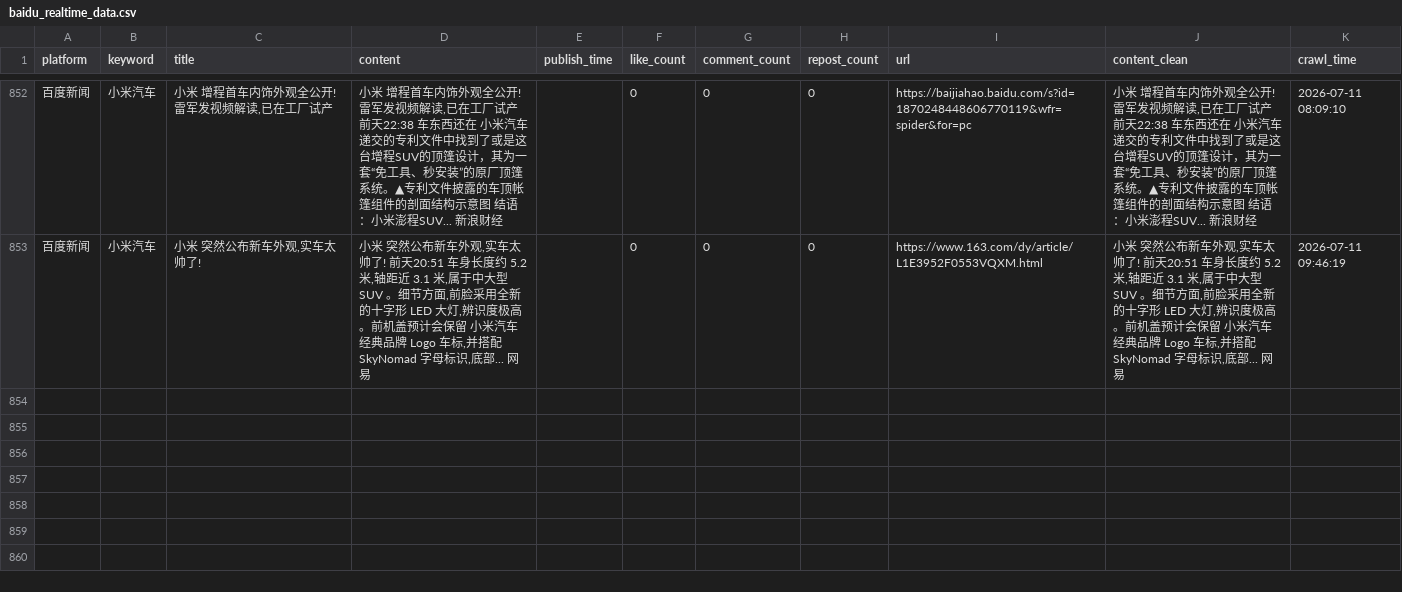
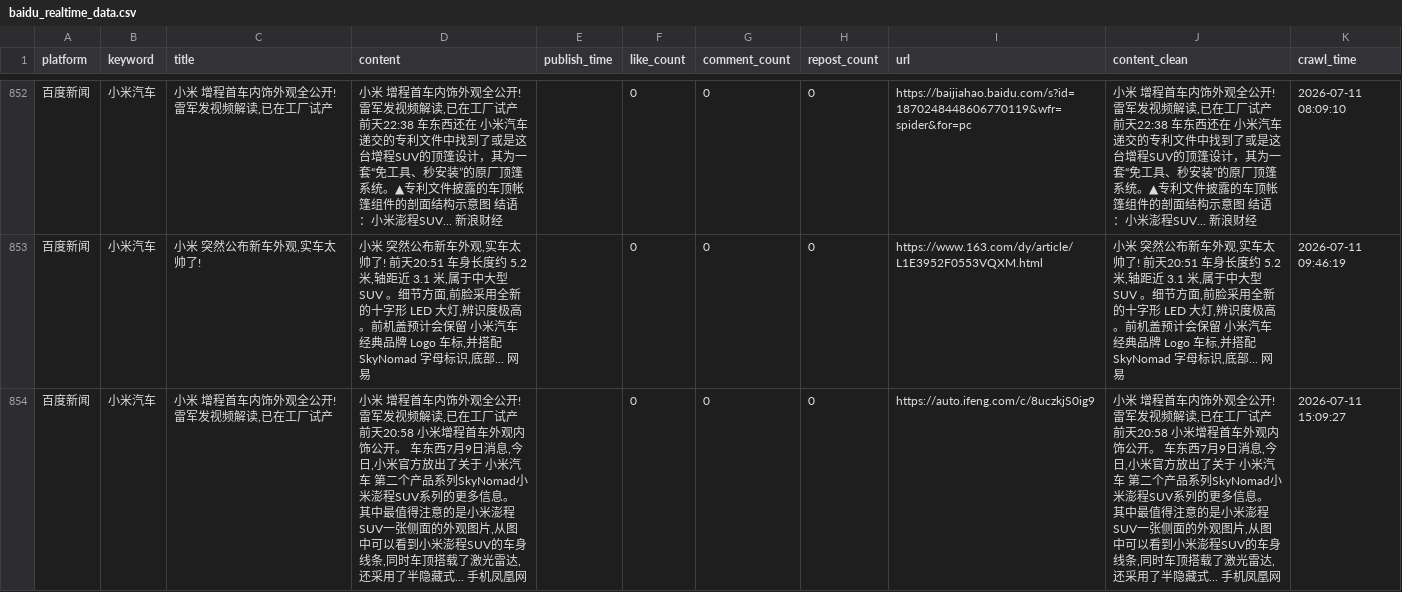
Before and after one commit to falaowang328-ux/xiaomi-opinion-system, a CSV file: data/baidu_realtime_data.csv, drawn as a sheet; only a part is shown, gaps mark what is left out; the diff names each change by its address in the sheet, - before the commit and + after, or states it on an @@ line.

```diff
--- a/data/baidu_realtime_data.csv
+++ b/data/baidu_realtime_data.csv
+row 854: 百度新闻 | 小米汽车 | 小米 增程首车内饰外观全公开!雷军发视频解读,已在工厂试产 | 小米 增程首车内饰外观全公开!雷军发视频解读,已在工厂试产 前天20:58 小米增程首车外观内饰公开。 车东西7月9日消息,今日,小米官方放出了关于 小米汽车 第二个产品系列SkyNomad小米澎程SUV系列的更多信息。 其中最值得注意的是小米澎程SUV一张侧面的外观图片,从图中可以看到小米澎程SUV的车身线条,同时车顶搭载了激光雷达,还采用了半隐藏式... 手机凤凰网 |  | 0 | 0 | 0 | https://auto.ifeng.com/c/8uczkjS0ig9 | 小米 增程首车内饰外观全公开!雷军发视频解读,已在工厂试产 前天20:58 小米增程首车外观内饰公开。 车东西7月9日消息,今日,小米官方放出了关于 小米汽车 第二个产品系列SkyNomad小米澎程SUV系列的更多信息。 其中最值得注意的是小米澎程SUV一张侧面的外观图片,从图中可以看到小米澎程SUV的车身线条,同时车顶搭载了激光雷达,还采用了半隐藏式... 手机凤凰网 | 2026-07-11 15:09:27
```
Also changed, not shown: data/response_data.csv, 1 other file.
